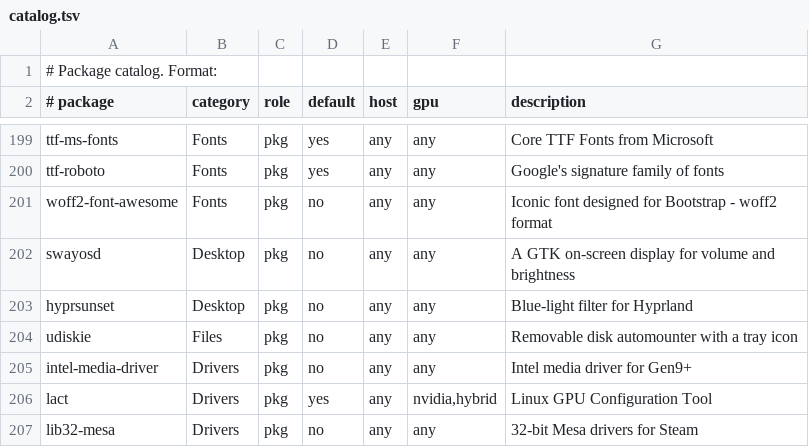
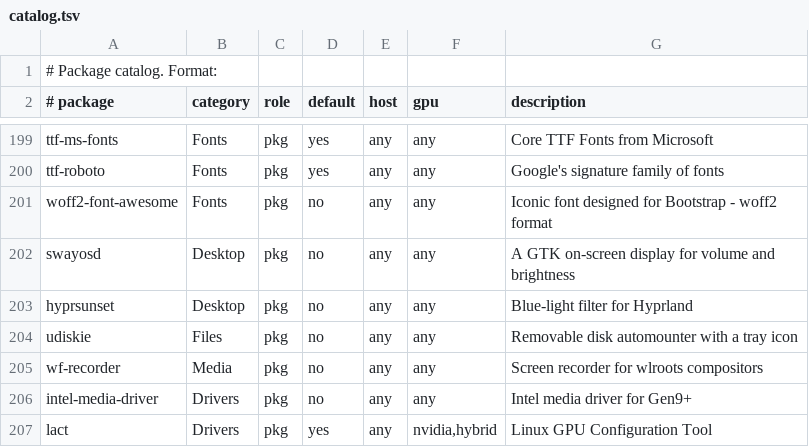
Before and after one commit to mrdillmax/dotfiles, a TSV file: packages/catalog.tsv, drawn as a sheet; only a part is shown, gaps mark what is left out; the shorter side is filled out with more unchanged rows; the diff names each change by its address in the sheet, - before the commit and + after, or states it on an @@ line.

Commit message:
feat(recorder): add optional wf-recorder toggle

```diff
--- a/packages/catalog.tsv
+++ b/packages/catalog.tsv
+row 205: wf-recorder | Media | pkg | no | any | any | Screen recorder for wlroots compositors
```
Also changed, not shown: 7 other files.
